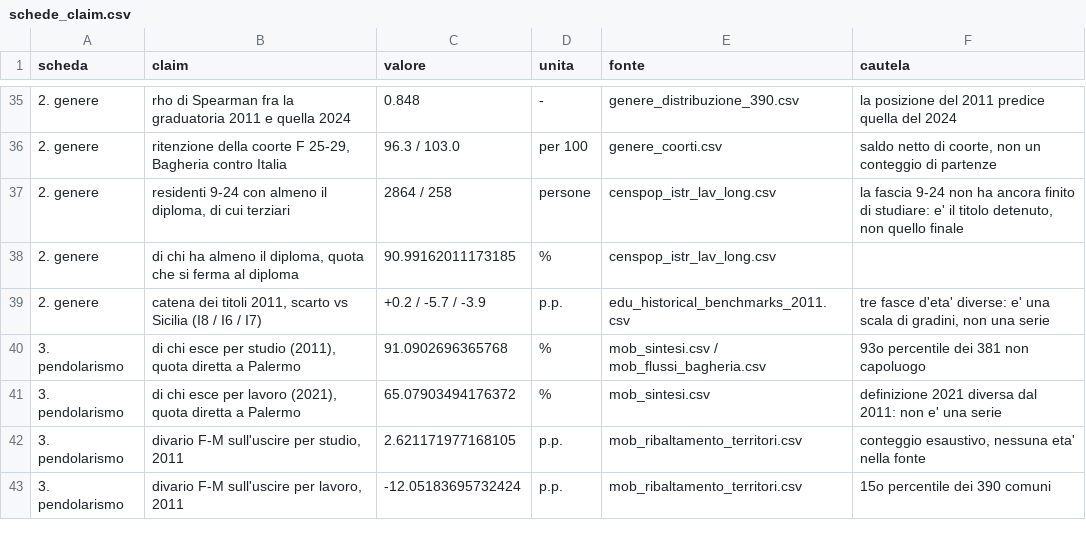
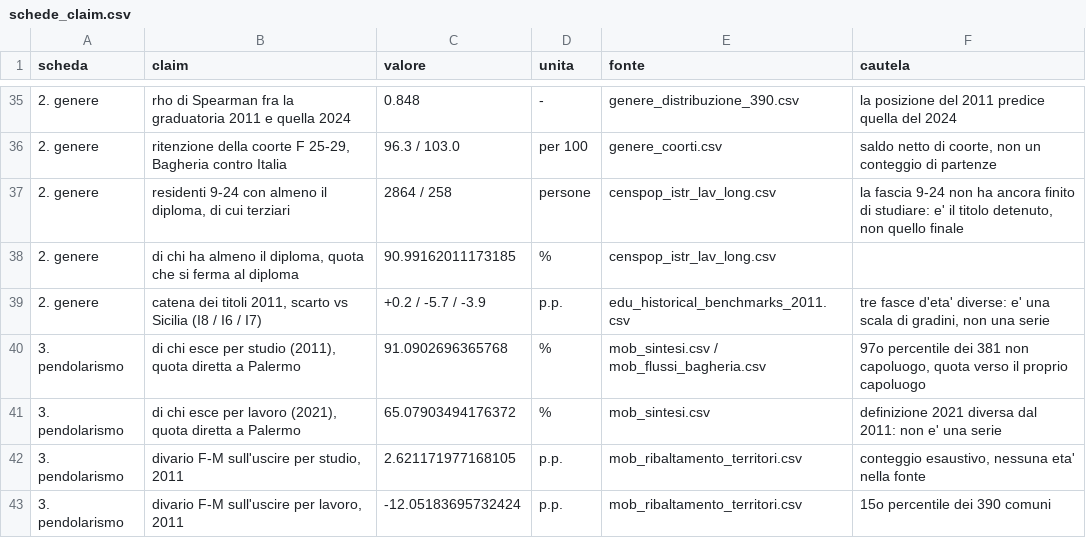
Before and after one commit to Saverio683/datapolis-2026-hackathon, a CSV file: data/processed/schede_claim.csv, drawn as a sheet; only a part is shown, gaps mark what is left out.

```diff
--- a/data/processed/schede_claim.csv
+++ b/data/processed/schede_claim.csv
@@ -39,3 +39,3 @@ scheda,claim,valore,unita,fonte,cautela
 2. genere,"catena dei titoli 2011, scarto vs Sicilia (I8 / I6 / I7)",+0.2 / -5.7 / -3.9,p.p.,edu_historical_benchmarks_2011.csv,"tre fasce d'eta' diverse: e' una scala di gradini, non una serie"
-3. pendolarismo,"di chi esce per studio (2011), quota diretta a Palermo",91.0902696365768,%,mob_sintesi.csv / mob_flussi_bagheria.csv,93o percentile dei 381 non capoluogo
+3. pendolarismo,"di chi esce per studio (2011), quota diretta a Palermo",91.0902696365768,%,mob_sintesi.csv / mob_flussi_bagheria.csv,"97o percentile dei 381 non capoluogo, quota verso il proprio capoluogo"
 3. pendolarismo,"di chi esce per lavoro (2021), quota diretta a Palermo",65.07903494176372,%,mob_sintesi.csv,definizione 2021 diversa dal 2011: non e' una serie
```
Also changed, not shown: data/processed/mob_sintesi.csv, figures/didascalie.csv, 40 other files.
